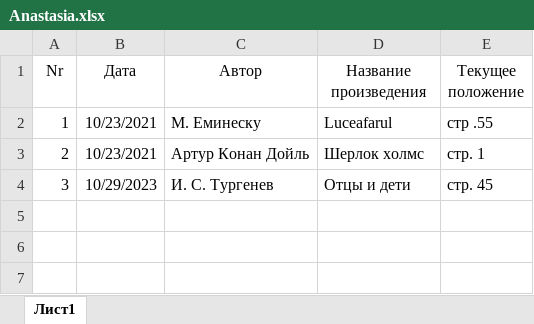
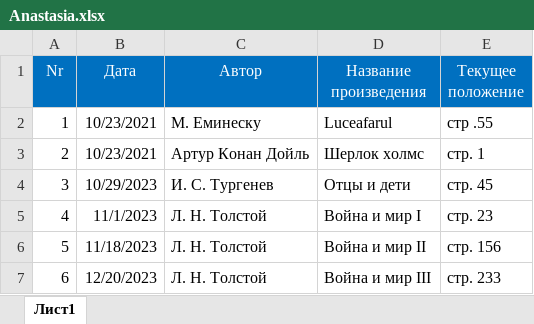
Before and after one commit to AngryProbe/Library, an Excel workbook: Anastasia.xlsx, sheet Лист1, drawn as a sheet; values as stored, in another font and other column widths than the file's, no borders; the diff names each change by its address in the sheet, - before the commit and + after, or states it on an @@ line.

```diff
--- a/Anastasia.xlsx (sheet Лист1)
+++ b/Anastasia.xlsx (sheet Лист1)
@@ A1:E1 fill: none → #0070C0, text colour: black → #FFFFFF @@
+row 5: 4 | 11/1/2023 | Л. Н. Толстой | Война и мир I | стр. 23
+row 6: 5 | 11/18/2023 | Л. Н. Толстой | Война и мир II | стр. 156
+row 7: 6 | 12/20/2023 | Л. Н. Толстой | Война и мир III | стр. 233
```
Also changed, not shown: Ion.xlsx.
